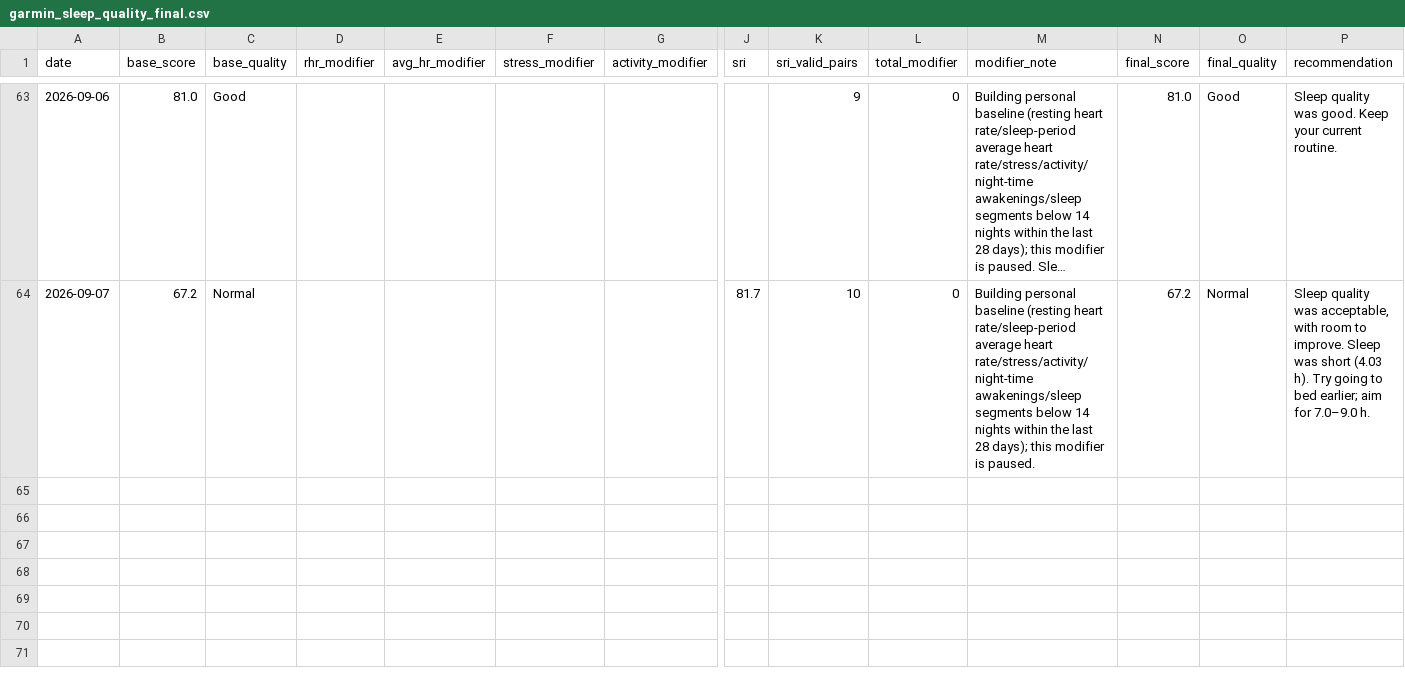
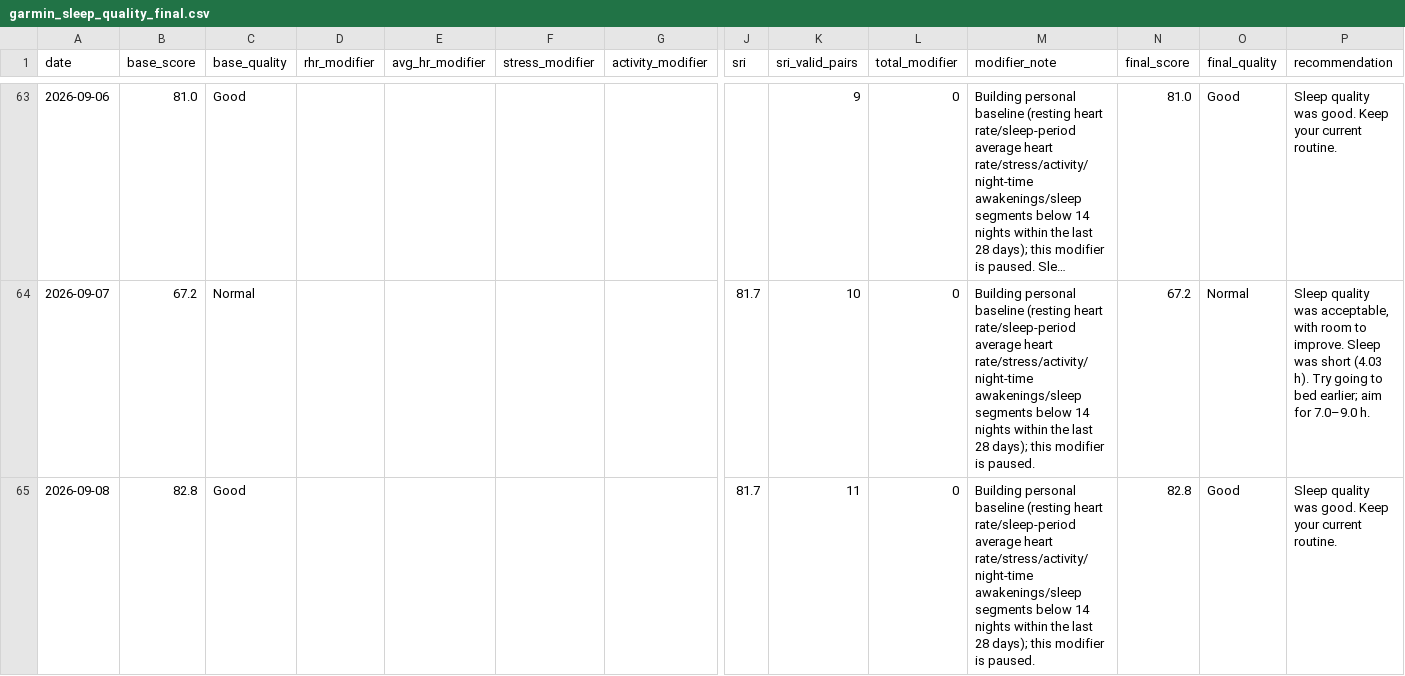
Before and after one commit to Nathan-0227/Sonnap-Project, a CSV file: garmin/data/garmin_sleep_quality_final.csv, drawn as a sheet; only a part is shown, gaps mark what is left out; long unchanged cells end in …; rows hold the shown columns only; the diff names each change by its address in the sheet, - before the commit and + after, or states it on an @@ line.

```diff
--- a/garmin/data/garmin_sleep_quality_final.csv
+++ b/garmin/data/garmin_sleep_quality_final.csv
+row 65: 2026-09-08 | 82.8 | Good |  |  |  |  | 81.7 | 11 | 0 | Building personal baseline (resting heart rate/sleep-period average heart rate/stress/activity/night-time awakenings/sleep segments below 14 nights within the last 28 days); this modifier is paused. | 82.8 | Good | Sleep quality was good. Keep your current routine.
```
Also changed, not shown: garmin/data/garmin_sleep_features.csv, garmin/data/garmin_sleep_quality.csv, 11 other files.
